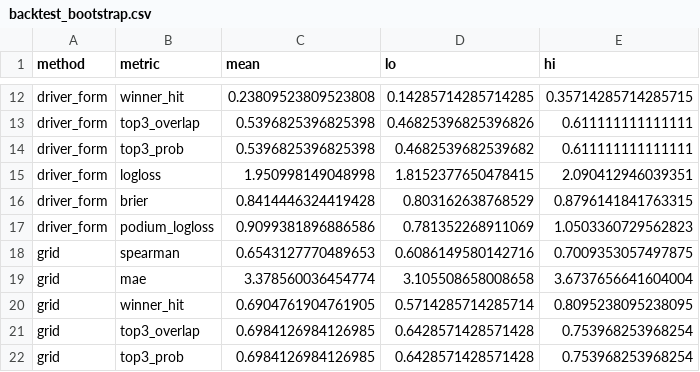
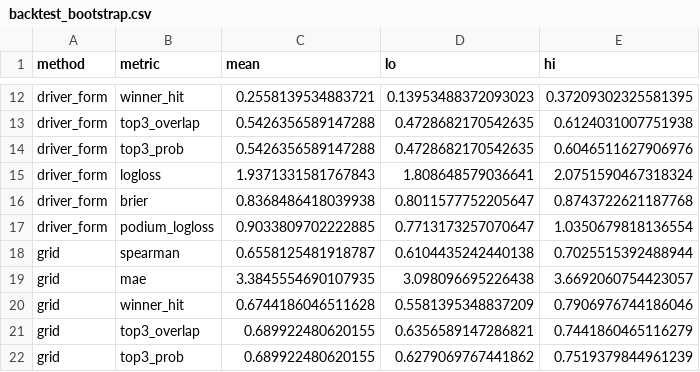
Before and after one commit to FernandoRomez/f1-predictions-2026, a CSV file: results/backtest_bootstrap.csv, drawn as a sheet; only a part is shown, gaps mark what is left out; the diff covers the shown part only; the diff names each change by its address in the sheet, - before the commit and + after, or states it on an @@ line.

```diff
--- a/results/backtest_bootstrap.csv
+++ b/results/backtest_bootstrap.csv
-C12 (mean): 0.23809523809523808
+C12 (mean): 0.2558139534883721
-D12 (lo): 0.14285714285714285
+D12 (lo): 0.13953488372093023
-E12 (hi): 0.35714285714285715
+E12 (hi): 0.37209302325581395
-C13:C14 (mean): 0.5396825396825398
+C13:C14 (mean): 0.5426356589147288
-D13 (lo): 0.46825396825396826
+D13 (lo): 0.4728682170542635
-E13 (hi): 0.611111111111111
+E13 (hi): 0.6124031007751938
-D14 (lo): 0.4682539682539682
+D14 (lo): 0.4728682170542635
-E14 (hi): 0.611111111111111
+E14 (hi): 0.6046511627906976
-C15 (mean): 1.950998149048998
+C15 (mean): 1.9371331581767843
-D15 (lo): 1.8152377650478415
+D15 (lo): 1.808648579036641
-E15 (hi): 2.090412946039351
+E15 (hi): 2.0751590467318324
-C16 (mean): 0.8414446324419428
+C16 (mean): 0.8368486418039938
-D16 (lo): 0.803162638768529
+D16 (lo): 0.8011577752205647
-E16 (hi): 0.8796141841763315
+E16 (hi): 0.8743722621187768
-C17 (mean): 0.9099381896886586
+C17 (mean): 0.9033809702222885
-D17 (lo): 0.781352268911069
+D17 (lo): 0.7713173257070647
-E17 (hi): 1.0503360729562823
+E17 (hi): 1.0350679818136554
-C18 (mean): 0.6543127770489653
+C18 (mean): 0.6558125481918787
-D18 (lo): 0.6086149580142716
+D18 (lo): 0.6104435242440138
-E18 (hi): 0.7009353057497875
+E18 (hi): 0.7025515392488944
-C19 (mean): 3.378560036454774
+C19 (mean): 3.3845554690107935
-D19 (lo): 3.105508658008658
+D19 (lo): 3.098096695226438
-E19 (hi): 3.6737656641604004
+E19 (hi): 3.6692060754423057
-C20 (mean): 0.6904761904761905
+C20 (mean): 0.6744186046511628
-D20 (lo): 0.5714285714285714
+D20 (lo): 0.5581395348837209
-E20 (hi): 0.8095238095238095
+E20 (hi): 0.7906976744186046
-C21:C22 (mean): 0.6984126984126985
+C21:C22 (mean): 0.689922480620155
-D21 (lo): 0.6428571428571428
+D21 (lo): 0.6356589147286821
-E21 (hi): 0.753968253968254
+E21 (hi): 0.7441860465116279
-D22 (lo): 0.6428571428571428
+D22 (lo): 0.6279069767441862
-E22 (hi): 0.753968253968254
+E22 (hi): 0.7519379844961239
```
Also changed, not shown: 63 edited cells elsewhere in this file, results/2026_championship.csv, results/backtest.csv, 6 other files.
